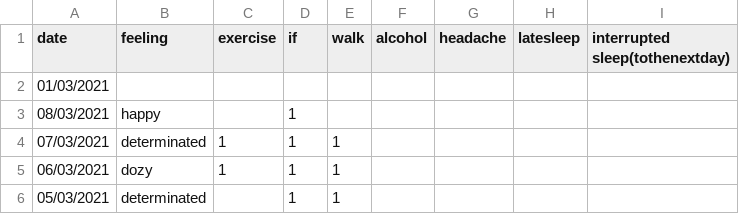
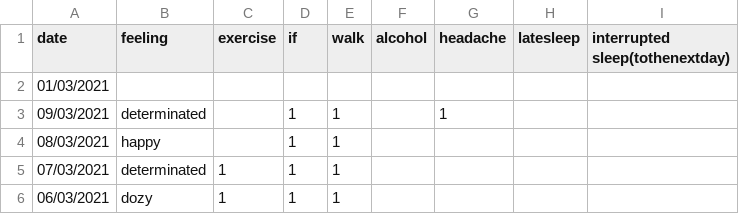
Before and after one commit to Amarilda/KPI, a CSV file: feelings.csv, drawn as a sheet; only a part is shown; the shorter side is filled out with more unchanged rows.

Commit message:
Update feelings.csv

```diff
--- a/feelings.csv
+++ b/feelings.csv
@@ -2,3 +2,4 @@ date,feeling,exercise,if,walk,alcohol,headache,latesleep,interrupted sleep(tothe
 01/03/2021,,,,,,,,
-08/03/2021,happy,,1,,,,,
+09/03/2021,determinated,,1,1,,1,,
+08/03/2021,happy,,1,1,,,,
 07/03/2021,determinated,1,1,1,,,,
```
